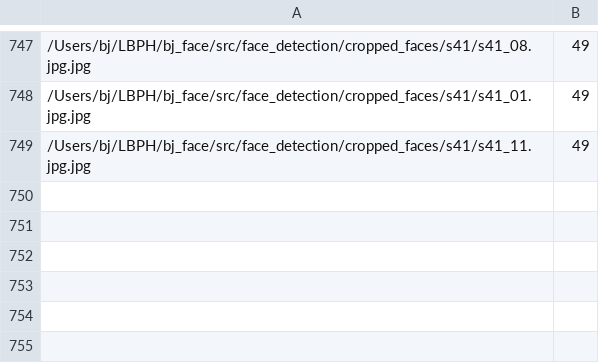
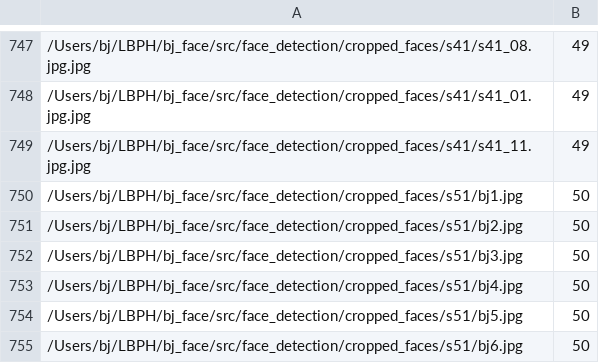
Before and after one commit to boosted-ape/SVMClassifier, a CSV file: bj_face/src/face_detection/data.csv, drawn as a sheet; only a part is shown, gaps mark what is left out; the diff names each change by its address in the sheet, - before the commit and + after, or states it on an @@ line.

```diff
--- a/bj_face/src/face_detection/data.csv
+++ b/bj_face/src/face_detection/data.csv
+row 750: /Users/bj/LBPH/bj_face/src/face_detection/cropped_faces/s51/bj1.jpg | 50
+row 751: /Users/bj/LBPH/bj_face/src/face_detection/cropped_faces/s51/bj2.jpg | 50
+row 752: /Users/bj/LBPH/bj_face/src/face_detection/cropped_faces/s51/bj3.jpg | 50
+row 753: /Users/bj/LBPH/bj_face/src/face_detection/cropped_faces/s51/bj4.jpg | 50
+row 754: /Users/bj/LBPH/bj_face/src/face_detection/cropped_faces/s51/bj5.jpg | 50
+row 755: /Users/bj/LBPH/bj_face/src/face_detection/cropped_faces/s51/bj6.jpg | 50
```
Also changed, not shown: 7 other files.
